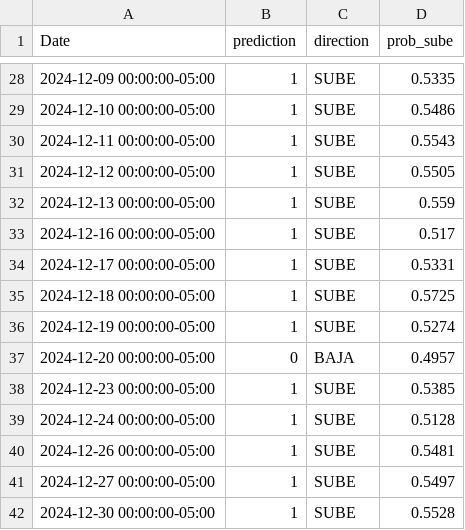
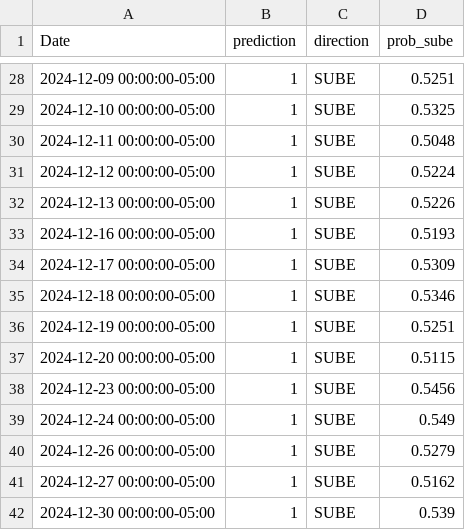
Before and after one commit to nicoputs/mlops-proyecto-acciones, a CSV file: batch_prediction_dataset/predictions.csv, drawn as a sheet; only a part is shown, gaps mark what is left out; the diff covers the shown part only.

```diff
--- a/batch_prediction_dataset/predictions.csv
+++ b/batch_prediction_dataset/predictions.csv
@@ -28,15 +28,15 @@ Date,prediction,direction,prob_sube
-2024-12-09 00:00:00-05:00,1,SUBE,0.5335
-2024-12-10 00:00:00-05:00,1,SUBE,0.5486
-2024-12-11 00:00:00-05:00,1,SUBE,0.5543
-2024-12-12 00:00:00-05:00,1,SUBE,0.5505
-2024-12-13 00:00:00-05:00,1,SUBE,0.559
-2024-12-16 00:00:00-05:00,1,SUBE,0.517
-2024-12-17 00:00:00-05:00,1,SUBE,0.5331
-2024-12-18 00:00:00-05:00,1,SUBE,0.5725
-2024-12-19 00:00:00-05:00,1,SUBE,0.5274
-2024-12-20 00:00:00-05:00,0,BAJA,0.4957
-2024-12-23 00:00:00-05:00,1,SUBE,0.5385
-2024-12-24 00:00:00-05:00,1,SUBE,0.5128
-2024-12-26 00:00:00-05:00,1,SUBE,0.5481
-2024-12-27 00:00:00-05:00,1,SUBE,0.5497
-2024-12-30 00:00:00-05:00,1,SUBE,0.5528
+2024-12-09 00:00:00-05:00,1,SUBE,0.5251
+2024-12-10 00:00:00-05:00,1,SUBE,0.5325
+2024-12-11 00:00:00-05:00,1,SUBE,0.5048
+2024-12-12 00:00:00-05:00,1,SUBE,0.5224
+2024-12-13 00:00:00-05:00,1,SUBE,0.5226
+2024-12-16 00:00:00-05:00,1,SUBE,0.5193
+2024-12-17 00:00:00-05:00,1,SUBE,0.5309
+2024-12-18 00:00:00-05:00,1,SUBE,0.5346
+2024-12-19 00:00:00-05:00,1,SUBE,0.5251
+2024-12-20 00:00:00-05:00,1,SUBE,0.5115
+2024-12-23 00:00:00-05:00,1,SUBE,0.5456
+2024-12-24 00:00:00-05:00,1,SUBE,0.549
+2024-12-26 00:00:00-05:00,1,SUBE,0.5279
+2024-12-27 00:00:00-05:00,1,SUBE,0.5162
+2024-12-30 00:00:00-05:00,1,SUBE,0.539
```
Also changed, not shown: 32 edited cells elsewhere in this file.
